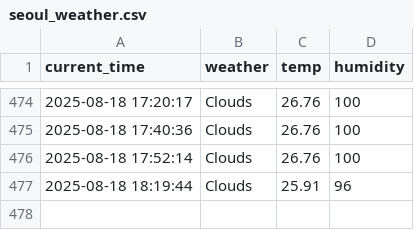
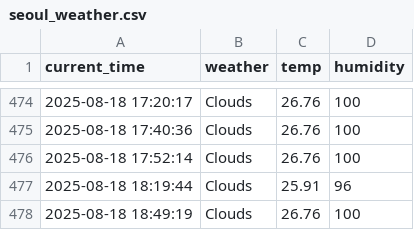
Before and after one commit to seokkyeong0/Python, a CSV file: seoul_weather.csv, drawn as a sheet; only a part is shown, gaps mark what is left out.

```diff
--- a/seoul_weather.csv
+++ b/seoul_weather.csv
@@ -477 +477,2 @@ current_time,weather,temp,humidity
 2025-08-18 18:19:44,Clouds,25.91,96
+2025-08-18 18:49:19,Clouds,26.76,100
```
